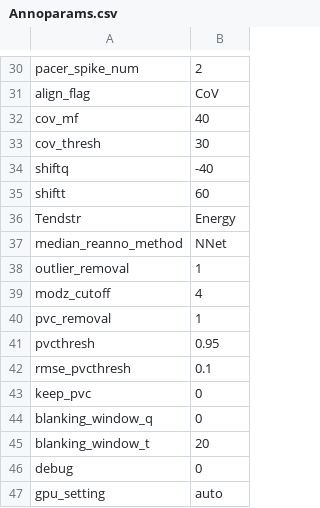
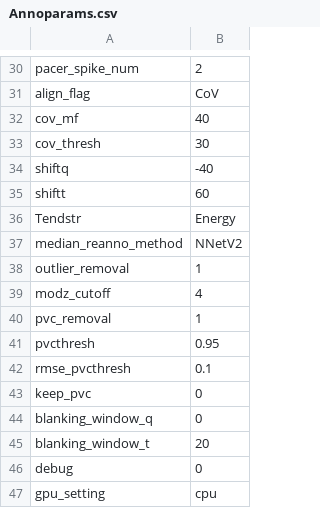
Before and after one commit to BIVectors/BRAVEHEART, a CSV file: Annoparams.csv, drawn as a sheet; only a part is shown, gaps mark what is left out.

```diff
--- a/Annoparams.csv
+++ b/Annoparams.csv
@@ -36,3 +36,3 @@ shiftt,60
 Tendstr,Energy
-median_reanno_method,NNet
+median_reanno_method,NNetV2
 outlier_removal,1
@@ -46,2 +46,2 @@ blanking_window_t,20
 debug,0
-gpu_setting,auto
+gpu_setting,cpu
```
Also changed, not shown: Qualparams.csv, ecg_formats.csv, 29 other files.
